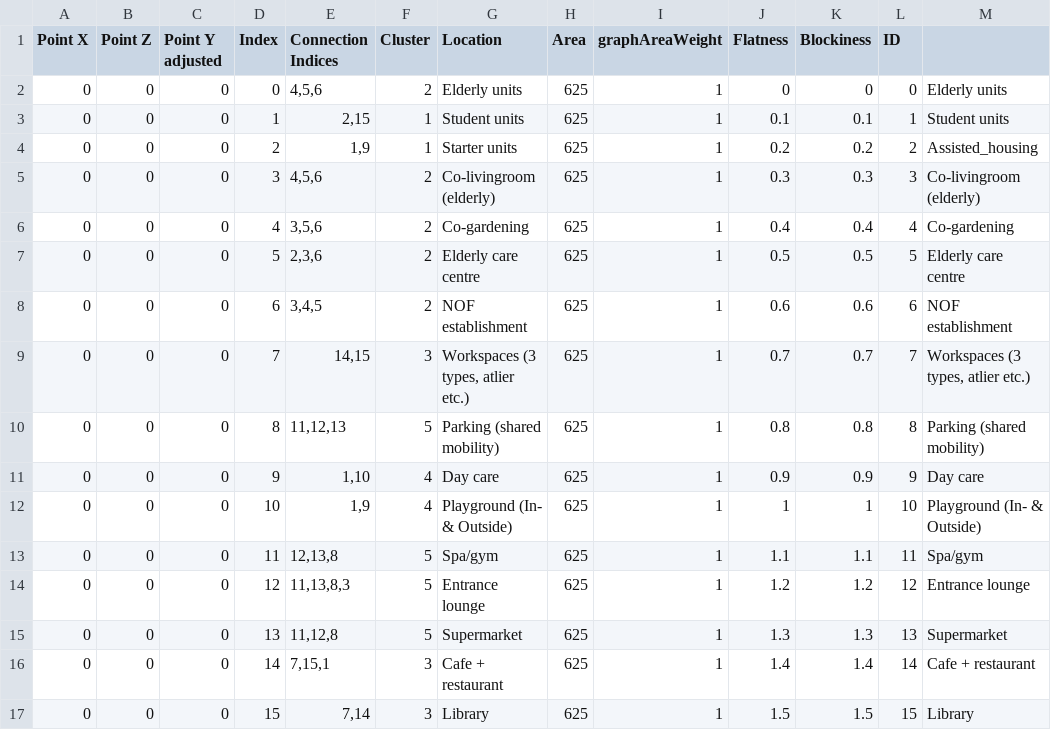
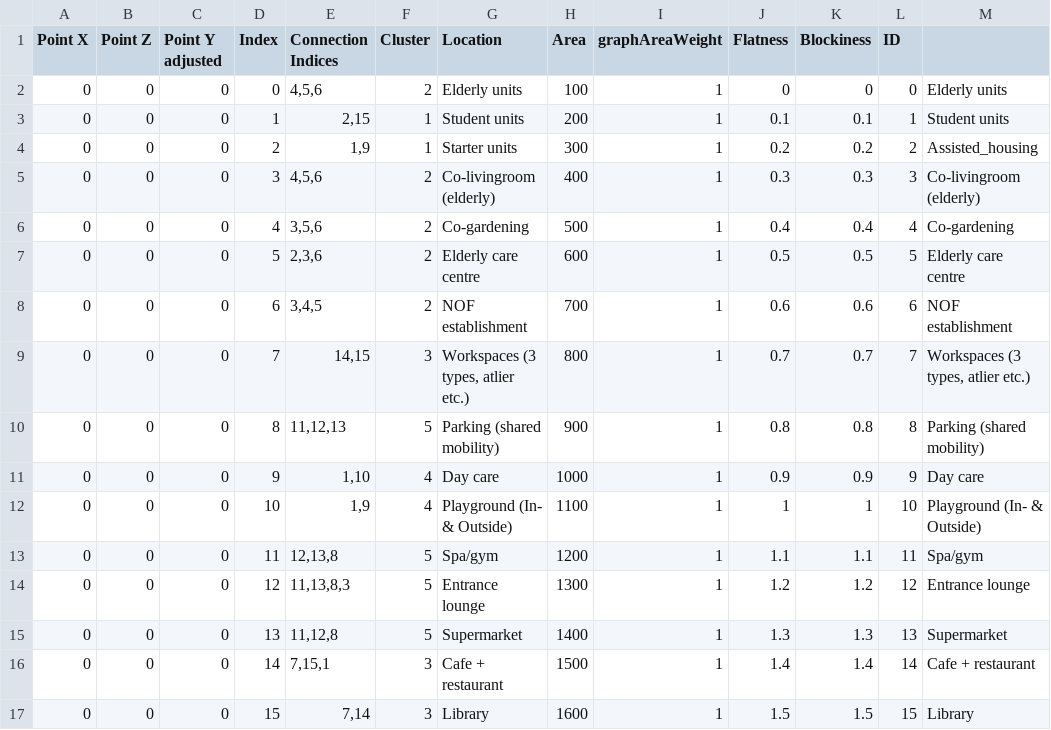
Before and after one commit to tud-bk-minor/spatial-conf, a CSV file: CSV/our_spatial_configuration.csv, drawn as a sheet.

```diff
--- a/CSV/our_spatial_configuration.csv
+++ b/CSV/our_spatial_configuration.csv
@@ -1,17 +1,17 @@
 Point X,Point Z,Point Y adjusted,Index,Connection Indices,Cluster,Location,Area,graphAreaWeight,Flatness,Blockiness,ID,
-0,0,0,0,"4,5,6",2,Elderly units,625,1,0,0,0,Elderly units
-0,0,0,1,"2,15",1,Student units,625,1,0.1,0.1,1,Student units
-0,0,0,2,"1,9",1,Starter units,625,1,0.2,0.2,2,Assisted_housing
-0,0,0,3,"4,5,6",2,Co-livingroom (elderly),625,1,0.3,0.3,3,Co-livingroom (elderly)
-0,0,0,4,"3,5,6",2,Co-gardening,625,1,0.4,0.4,4,Co-gardening
-0,0,0,5,"2,3,6",2,Elderly care centre,625,1,0.5,0.5,5,Elderly care centre
-0,0,0,6,"3,4,5",2,NOF establishment,625,1,0.6,0.6,6,NOF establishment
-0,0,0,7,"14,15",3,"Workspaces (3 types, atlier etc.)",625,1,0.7,0.7,7,"Workspaces (3 types, atlier etc.)"
-0,0,0,8,"11,12,13",5,Parking (shared mobility),625,1,0.8,0.8,8,Parking (shared mobility)
-0,0,0,9,"1,10",4,Day care,625,1,0.9,0.9,9,Day care
-0,0,0,10,"1,9",4,Playground (In- & Outside),625,1,1,1,10,Playground (In- & Outside)
-0,0,0,11,"12,13,8",5,Spa/gym,625,1,1.1,1.1,11,Spa/gym
-0,0,0,12,"11,13,8,3",5,Entrance lounge,625,1,1.2,1.2,12,Entrance lounge
-0,0,0,13,"11,12,8",5,Supermarket,625,1,1.3,1.3,13,Supermarket
-0,0,0,14,"7,15,1",3,Cafe + restaurant,625,1,1.4,1.4,14,Cafe + restaurant
-0,0,0,15,"7,14",3,Library,625,1,1.5,1.5,15,Library
+0,0,0,0,"4,5,6",2,Elderly units,100,1,0,0,0,Elderly units
+0,0,0,1,"2,15",1,Student units,200,1,0.1,0.1,1,Student units
+0,0,0,2,"1,9",1,Starter units,300,1,0.2,0.2,2,Assisted_housing
+0,0,0,3,"4,5,6",2,Co-livingroom (elderly),400,1,0.3,0.3,3,Co-livingroom (elderly)
+0,0,0,4,"3,5,6",2,Co-gardening,500,1,0.4,0.4,4,Co-gardening
+0,0,0,5,"2,3,6",2,Elderly care centre,600,1,0.5,0.5,5,Elderly care centre
+0,0,0,6,"3,4,5",2,NOF establishment,700,1,0.6,0.6,6,NOF establishment
+0,0,0,7,"14,15",3,"Workspaces (3 types, atlier etc.)",800,1,0.7,0.7,7,"Workspaces (3 types, atlier etc.)"
+0,0,0,8,"11,12,13",5,Parking (shared mobility),900,1,0.8,0.8,8,Parking (shared mobility)
+0,0,0,9,"1,10",4,Day care,1000,1,0.9,0.9,9,Day care
+0,0,0,10,"1,9",4,Playground (In- & Outside),1100,1,1,1,10,Playground (In- & Outside)
+0,0,0,11,"12,13,8",5,Spa/gym,1200,1,1.1,1.1,11,Spa/gym
+0,0,0,12,"11,13,8,3",5,Entrance lounge,1300,1,1.2,1.2,12,Entrance lounge
+0,0,0,13,"11,12,8",5,Supermarket,1400,1,1.3,1.3,13,Supermarket
+0,0,0,14,"7,15,1",3,Cafe + restaurant,1500,1,1.4,1.4,14,Cafe + restaurant
+0,0,0,15,"7,14",3,Library,1600,1,1.5,1.5,15,Library
```
Also changed, not shown: 2 other files.
